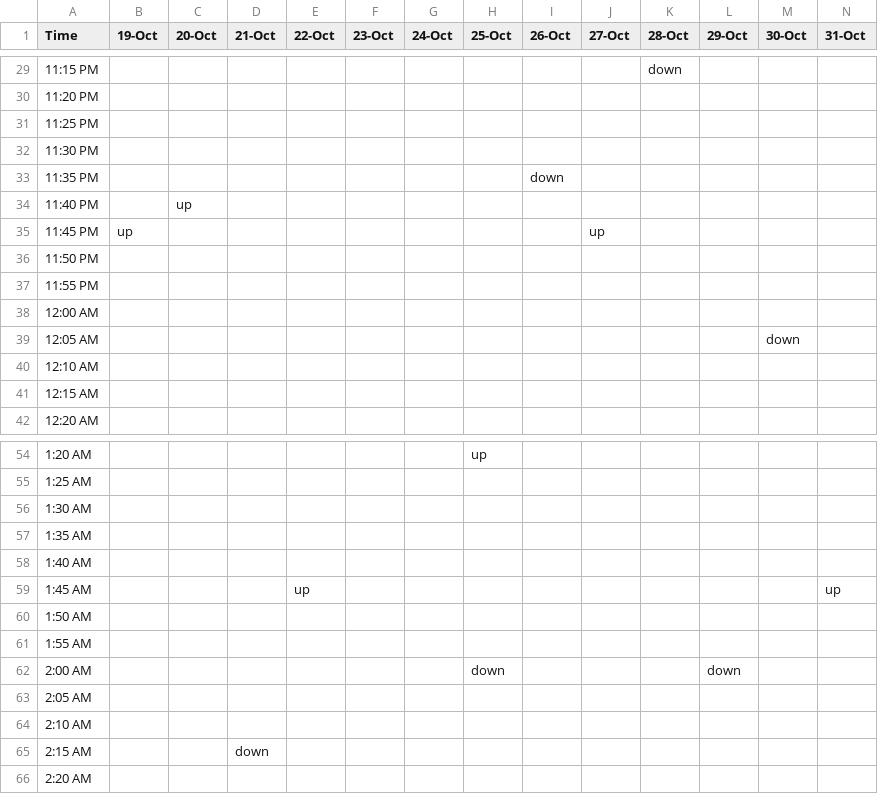
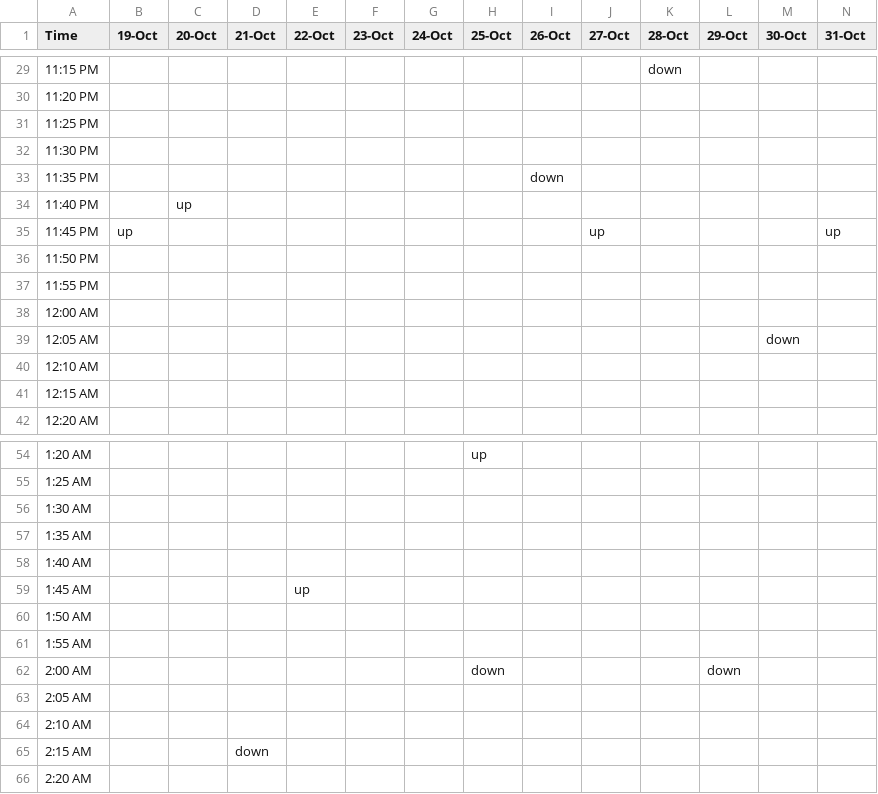
Before and after one commit to alevi813/sleep-tracker, a CSV file: data/schedule.csv, drawn as a sheet; only a part is shown, gaps mark what is left out.

Commit message:
Update sleep schedule (31-Oct)

```diff
--- a/data/schedule.csv
+++ b/data/schedule.csv
@@ -34,3 +34,3 @@ Time,19-Oct,20-Oct,21-Oct,22-Oct,23-Oct,24-Oct,25-Oct,26-Oct,27-Oct,28-Oct,29-Oc
 11:40 PM,,up,,,,,,,,,,,
-11:45 PM,up,,,,,,,,up,,,,
+11:45 PM,up,,,,,,,,up,,,,up
 11:50 PM,,,,,,,,,,,,,
@@ -58,3 +58,3 @@ Time,19-Oct,20-Oct,21-Oct,22-Oct,23-Oct,24-Oct,25-Oct,26-Oct,27-Oct,28-Oct,29-Oc
 1:40 AM,,,,,,,,,,,,,
-1:45 AM,,,,up,,,,,,,,,up
+1:45 AM,,,,up,,,,,,,,,
 1:50 AM,,,,,,,,,,,,,
```
